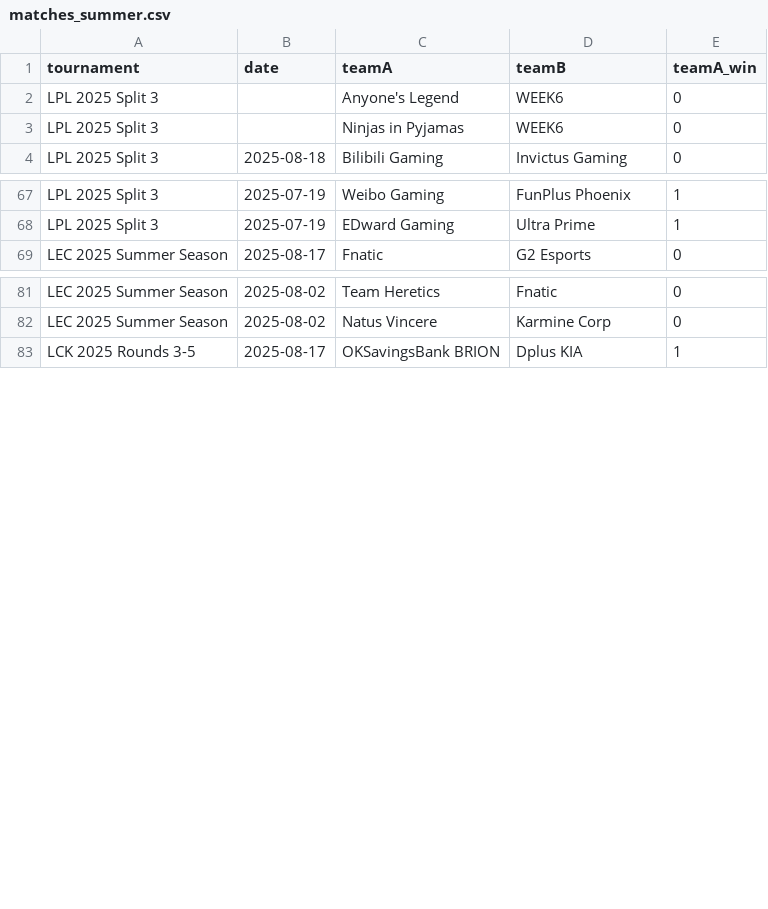
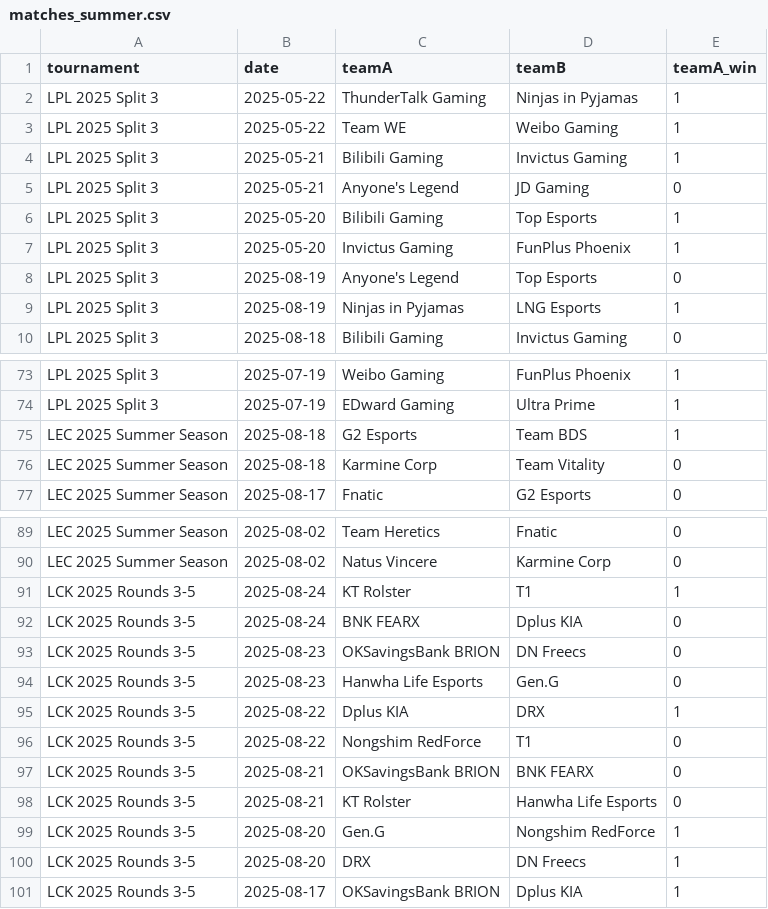
Before and after one commit to pavlila/lol-worlds-2025-predict, a CSV file: data/cleaned/matches_summer.csv, drawn as a sheet; only a part is shown, gaps mark what is left out; the diff covers the shown part only.

```diff
--- a/data/cleaned/matches_summer.csv
+++ b/data/cleaned/matches_summer.csv
@@ -1,4 +1,10 @@
 tournament,date,teamA,teamB,teamA_win
-LPL 2025 Split 3,,Anyone's Legend,WEEK6,0
-LPL 2025 Split 3,,Ninjas in Pyjamas,WEEK6,0
+LPL 2025 Split 3,2025-05-22,ThunderTalk Gaming,Ninjas in Pyjamas,1
+LPL 2025 Split 3,2025-05-22,Team WE,Weibo Gaming,1
+LPL 2025 Split 3,2025-05-21,Bilibili Gaming,Invictus Gaming,1
+LPL 2025 Split 3,2025-05-21,Anyone's Legend,JD Gaming,0
+LPL 2025 Split 3,2025-05-20,Bilibili Gaming,Top Esports,1
+LPL 2025 Split 3,2025-05-20,Invictus Gaming,FunPlus Phoenix,1
+LPL 2025 Split 3,2025-08-19,Anyone's Legend,Top Esports,0
+LPL 2025 Split 3,2025-08-19,Ninjas in Pyjamas,LNG Esports,1
 LPL 2025 Split 3,2025-08-18,Bilibili Gaming,Invictus Gaming,0
@@ -68,2 +74,4 @@ LPL 2025 Split 3,2025-07-19,Weibo Gaming,FunPlus Phoenix,1
 LPL 2025 Split 3,2025-07-19,EDward Gaming,Ultra Prime,1
+LEC 2025 Summer Season,2025-08-18,G2 Esports,Team BDS,1
+LEC 2025 Summer Season,2025-08-18,Karmine Corp,Team Vitality,0
 LEC 2025 Summer Season,2025-08-17,Fnatic,G2 Esports,0
@@ -82,2 +90,12 @@ LEC 2025 Summer Season,2025-08-02,Team Heretics,Fnatic,0
 LEC 2025 Summer Season,2025-08-02,Natus Vincere,Karmine Corp,0
+LCK 2025 Rounds 3-5,2025-08-24,KT Rolster,T1,1
+LCK 2025 Rounds 3-5,2025-08-24,BNK FEARX,Dplus KIA,0
+LCK 2025 Rounds 3-5,2025-08-23,OKSavingsBank BRION,DN Freecs,0
+LCK 2025 Rounds 3-5,2025-08-23,Hanwha Life Esports,Gen.G,0
+LCK 2025 Rounds 3-5,2025-08-22,Dplus KIA,DRX,1
+LCK 2025 Rounds 3-5,2025-08-22,Nongshim RedForce,T1,0
+LCK 2025 Rounds 3-5,2025-08-21,OKSavingsBank BRION,BNK FEARX,0
+LCK 2025 Rounds 3-5,2025-08-21,KT Rolster,Hanwha Life Esports,0
+LCK 2025 Rounds 3-5,2025-08-20,Gen.G,Nongshim RedForce,1
+LCK 2025 Rounds 3-5,2025-08-20,DRX,DN Freecs,1
 LCK 2025 Rounds 3-5,2025-08-17,OKSavingsBank BRION,Dplus KIA,1
```
Also changed, not shown: 10 added rows elsewhere in this file, data/raw/matches_summer.csv, 5 other files.
